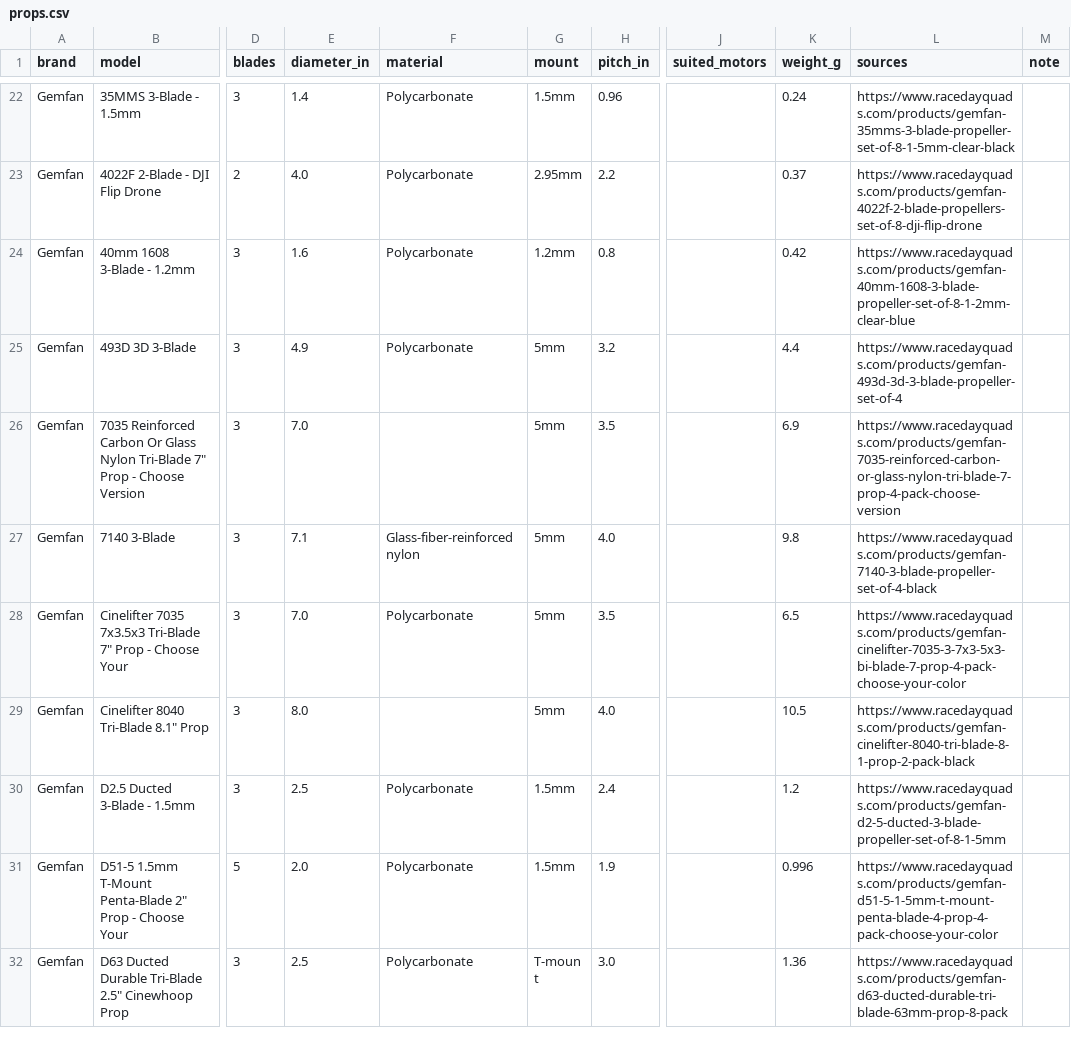
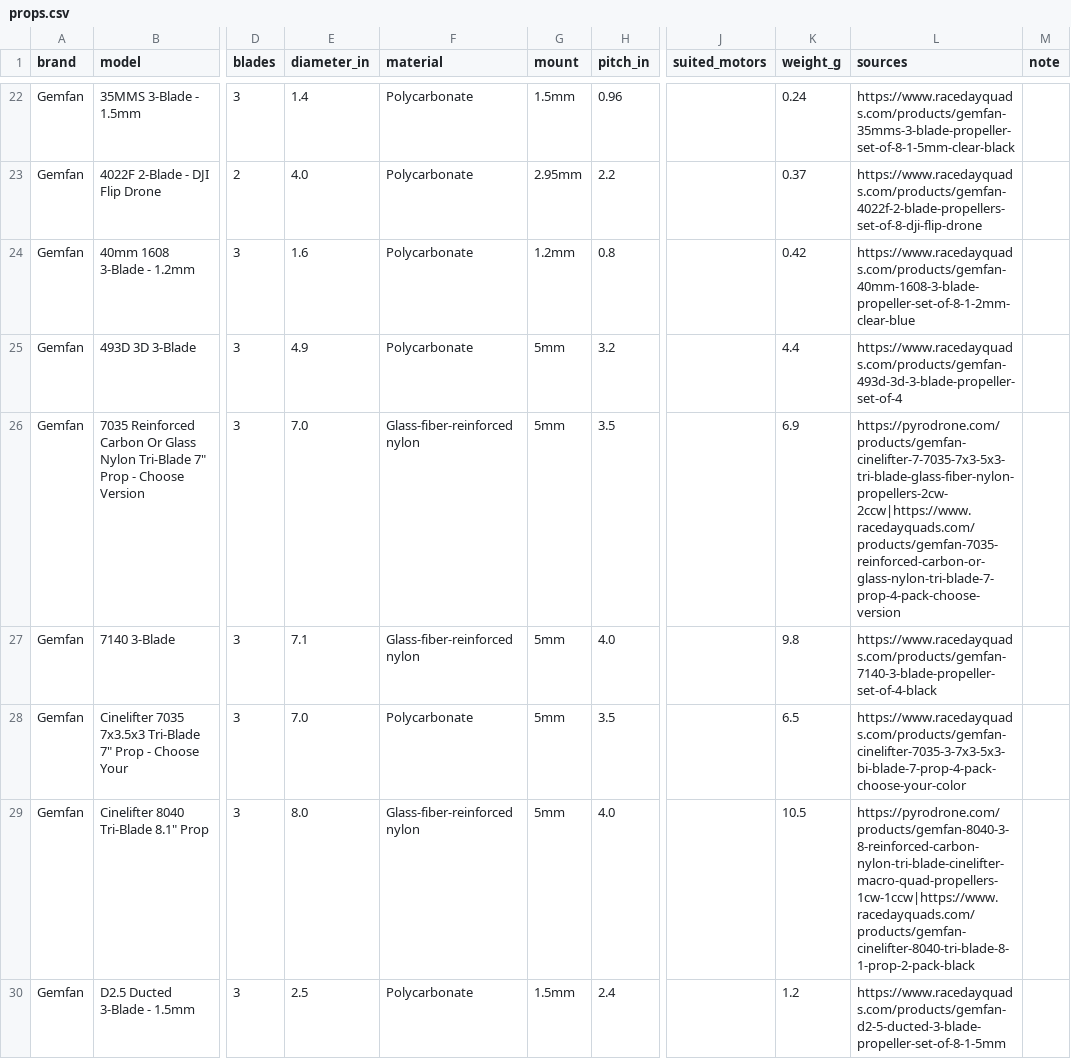
Before and after one commit to fpvdb/fpv-db-data, a CSV file: props.csv, drawn as a sheet; only a part is shown, gaps mark what is left out; the shorter side is filled out with more unchanged rows; the diff covers the shown part only; the diff names each change by its address in the sheet, - before the commit and + after, or states it on an @@ line.

```diff
--- a/props.csv
+++ b/props.csv
-F26 (material): (empty)
+F26 (material): Glass-fiber-reinforced nylon
-L26 (sources): https://www.racedayquads.com/products/gemfan-7035-reinforced-carbon-or-glass-nylon-tri-blade-7-prop-4-pack-choose-version
+L26 (sources): https://pyrodrone.com/products/gemfan-cinelifter-7-7035-7x3-5x3-tri-blade-glass-fiber-nylon-propellers-2cw-2ccw|https://www.racedayquads.com/products/gemfan-7035-reinforced-carbon-or-glass-nylon-tri-blade-7-prop-4-pack-choose-version
-F29 (material): (empty)
+F29 (material): Glass-fiber-reinforced nylon
-L29 (sources): https://www.racedayquads.com/products/gemfan-cinelifter-8040-tri-blade-8-1-prop-2-pack-black
+L29 (sources): https://pyrodrone.com/products/gemfan-8040-3-8-reinforced-carbon-nylon-tri-blade-cinelifter-macro-quad-propellers-1cw-1ccw|https://www.racedayquads.com/products/gemfan-cinelifter-8040-tri-blade-8-1-prop-2-pack-black
```
Also changed, not shown: 9 added rows and 6 edited cells elsewhere in this file, motors.csv, 3 other files.
